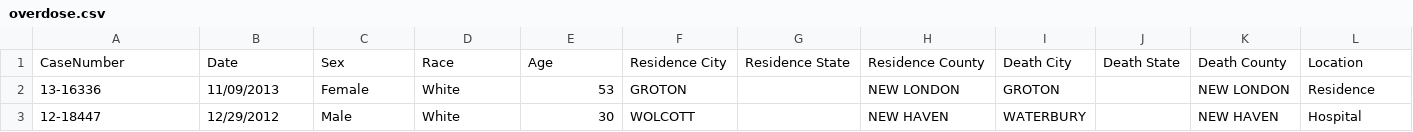
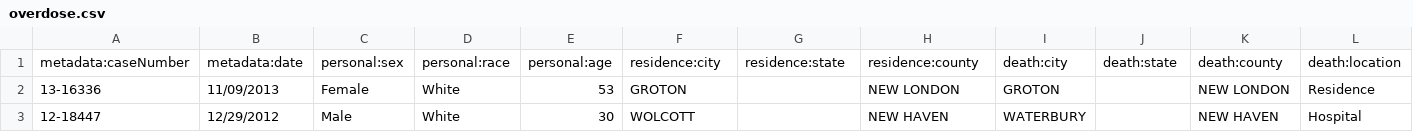
Before and after one commit to macmaster/bloomberg, a CSV file: overdose/overdose.csv, drawn as a sheet; only a part is shown; removed rows and columns are numbered as before the commit, all else as after; rows hold the shown columns only; the diff names each change by its address in the sheet, - before the commit and + after, or states it on an @@ line.

Commit message:
update column names

```diff
--- a/overdose/overdose.csv
+++ b/overdose/overdose.csv
-row 1: CaseNumber | Date | Sex | Race | Age | Residence City | Residence State | Residence County | Death City | Death State | Death County | Location
+row 1: metadata:caseNumber | metadata:date | personal:sex | personal:race | personal:age | residence:city | residence:state | residence:county | death:city | death:state | death:county | death:location
```
